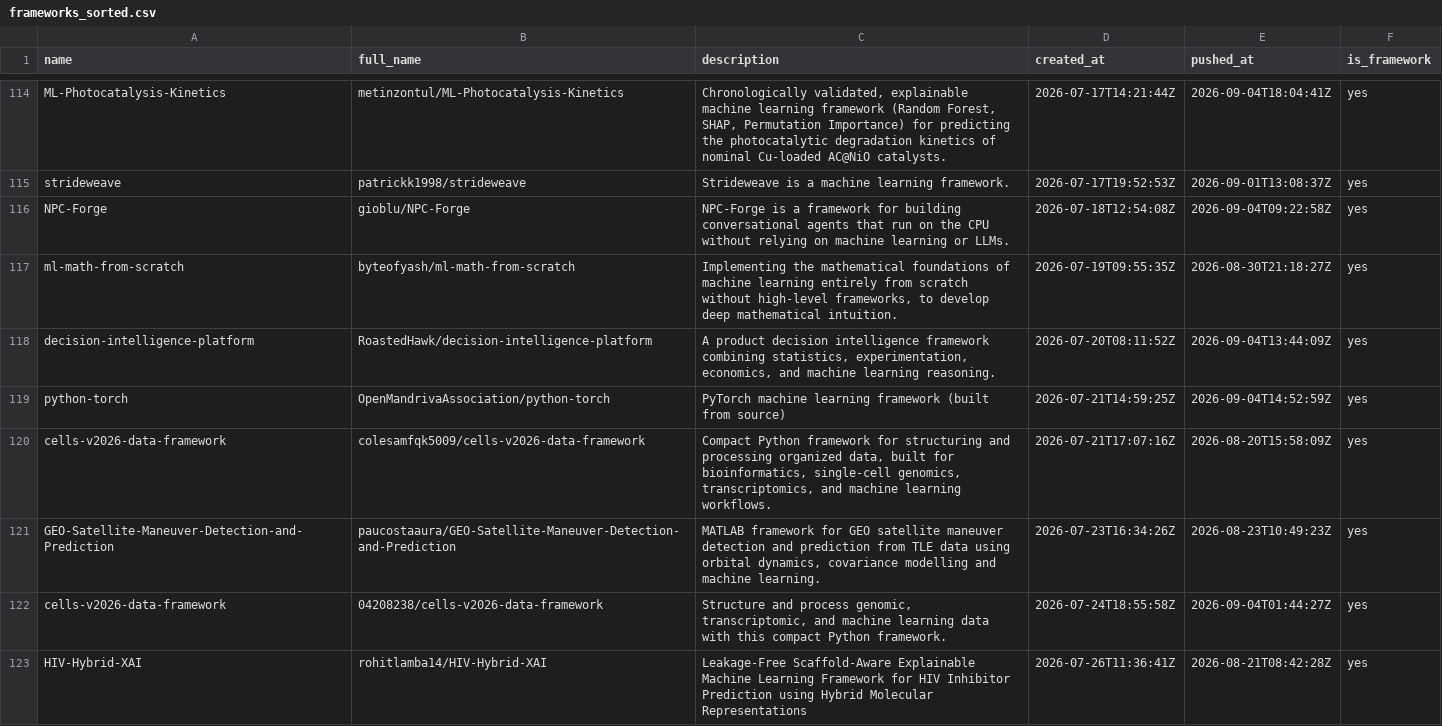
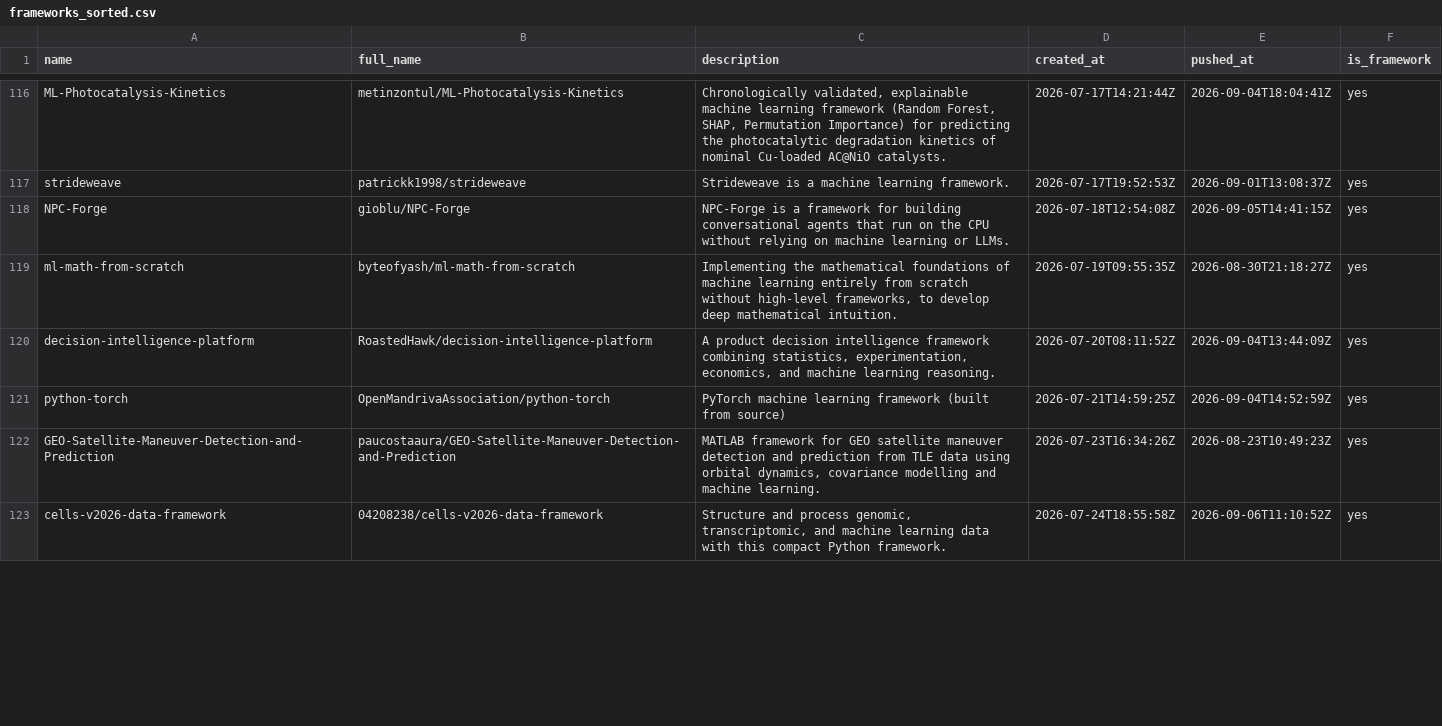
Before and after one commit to ninpnin/days-since-last-ml-framework, a CSV file: data/frameworks_sorted.csv, drawn as a sheet; only a part is shown, gaps mark what is left out; the diff covers the shown part only.

```diff
--- a/data/frameworks_sorted.csv
+++ b/data/frameworks_sorted.csv
@@ -115,3 +117,3 @@ ML-Photocatalysis-Kinetics,metinzontul/ML-Photocatalysis-Kinetics,"Chronological
 strideweave,patrickk1998/strideweave,Strideweave is a machine learning framework.,2026-07-17T19:52:53Z,2026-09-01T13:08:37Z,yes
-NPC-Forge,gioblu/NPC-Forge,NPC-Forge is a framework for building conversational agents that run on the CPU without relying on machine learning or LLMs.,2026-07-18T12:54:08Z,2026-09-04T09:22:58Z,yes
+NPC-Forge,gioblu/NPC-Forge,NPC-Forge is a framework for building conversational agents that run on the CPU without relying on machine learning or LLMs.,2026-07-18T12:54:08Z,2026-09-05T14:41:15Z,yes
 ml-math-from-scratch,byteofyash/ml-math-from-scratch,"Implementing the mathematical foundations of machine learning entirely from scratch without high-level frameworks, to develop deep mathematical intuition.",2026-07-19T09:55:35Z,2026-08-30T21:18:27Z,yes
@@ -119,5 +121,3 @@ decision-intelligence-platform,RoastedHawk/decision-intelligence-platform,"A pro
 python-torch,OpenMandrivaAssociation/python-torch,PyTorch machine learning framework (built from source),2026-07-21T14:59:25Z,2026-09-04T14:52:59Z,yes
-cells-v2026-data-framework,colesamfqk5009/cells-v2026-data-framework,"Compact Python framework for structuring and processing organized data, built for bioinformatics, single-cell genomics, transcriptomics, and machine learning workflows.",2026-07-21T17:07:16Z,2026-08-20T15:58:09Z,yes
 GEO-Satellite-Maneuver-Detection-and-Prediction,paucostaaura/GEO-Satellite-Maneuver-Detection-and-Prediction,"MATLAB framework for GEO satellite maneuver detection and prediction from TLE data using orbital dynamics, covariance modelling and machine learning.",2026-07-23T16:34:26Z,2026-08-23T10:49:23Z,yes
-cells-v2026-data-framework,04208238/cells-v2026-data-framework,"Structure and process genomic, transcriptomic, and machine learning data with this compact Python framework.",2026-07-24T18:55:58Z,2026-09-04T01:44:27Z,yes
-HIV-Hybrid-XAI,rohitlamba14/HIV-Hybrid-XAI,Leakage-Free Scaffold-Aware Explainable Machine Learning Framework for HIV Inhibitor Prediction using Hybrid Molecular Representations,2026-07-26T11:36:41Z,2026-08-21T08:42:28Z,yes
+cells-v2026-data-framework,04208238/cells-v2026-data-framework,"Structure and process genomic, transcriptomic, and machine learning data with this compact Python framework.",2026-07-24T18:55:58Z,2026-09-06T11:10:52Z,yes
```
Also changed, not shown: 14 added rows, 11 removed rows and 30 edited cells elsewhere in this file, data/aggregated_results.csv, data/sample.csv, 6 other files.
